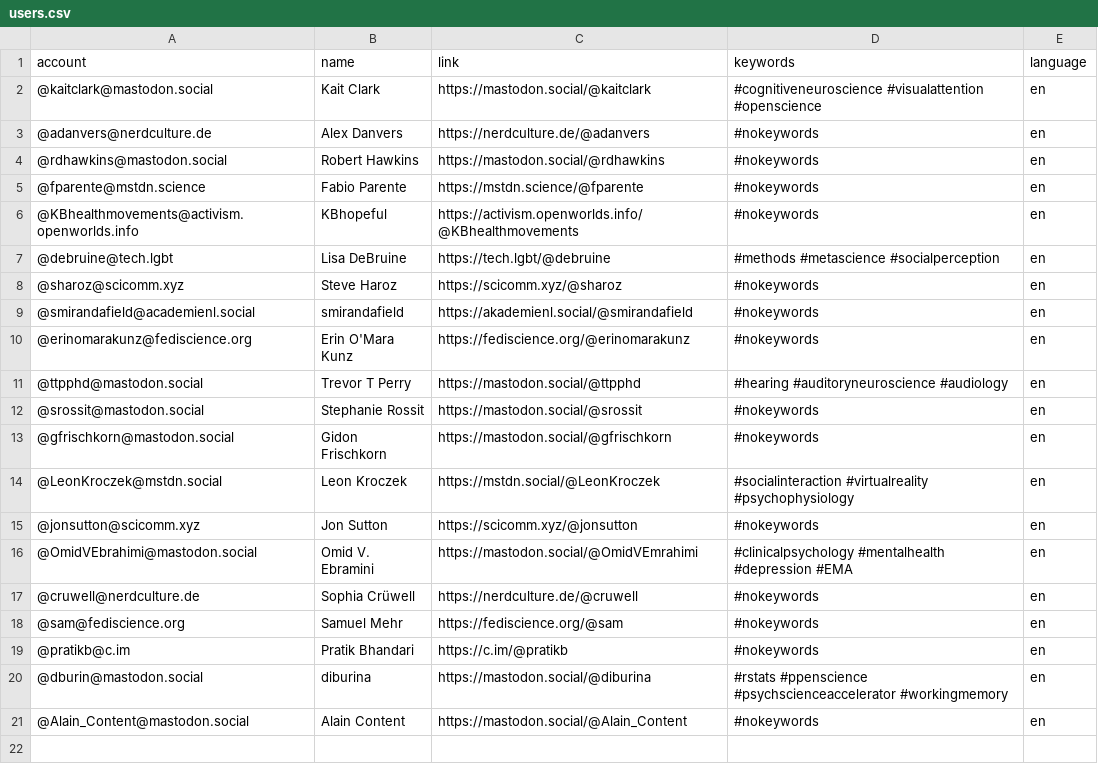
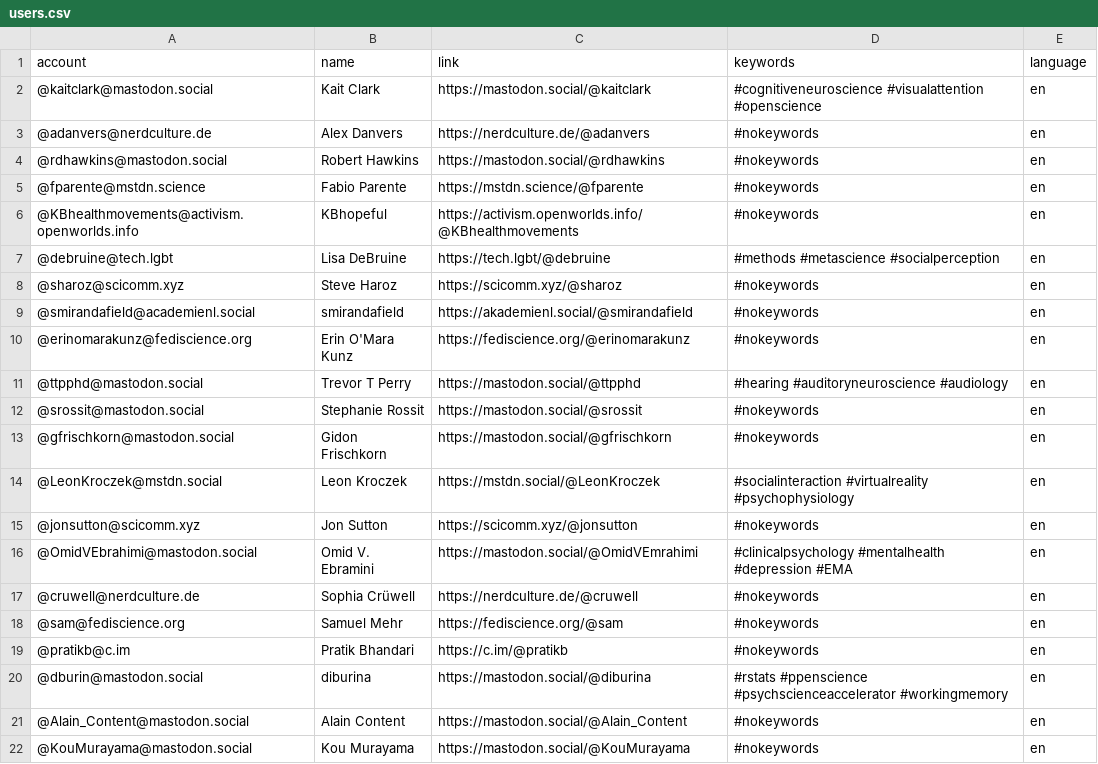
Before and after one commit to kaitclark/mastodon-psychology, a CSV file: resources/users.csv, drawn as a sheet; the diff names each change by its address in the sheet, - before the commit and + after, or states it on an @@ line.

Commit message:
Update users.csv

```diff
--- a/resources/users.csv
+++ b/resources/users.csv
+row 22: @KouMurayama@mastodon.social | Kou Murayama | https://mastodon.social/@KouMurayama | #nokeywords | en
```
